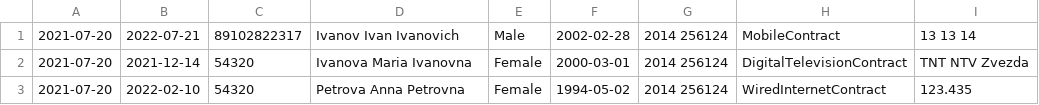
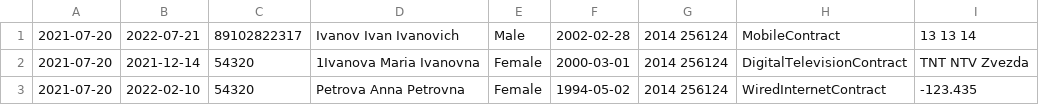
Before and after one commit to spyr000/NetcrackerProject, a CSV file: files/data.csv, drawn as a sheet.

```diff
--- a/files/data.csv
+++ b/files/data.csv
@@ -1,3 +1,3 @@
 2021-07-20;2022-07-21;89102822317;Ivanov Ivan Ivanovich;Male;2002-02-28;2014 256124;MobileContract;13 13 14
-2021-07-20;2021-12-14;54320;Ivanova Maria Ivanovna;Female;2000-03-01;2014 256124;DigitalTelevisionContract;TNT NTV Zvezda
-2021-07-20;2022-02-10;54320;Petrova Anna Petrovna;Female;1994-05-02;2014 256124;WiredInternetContract;123.435
+2021-07-20;2021-12-14;54320;1Ivanova Maria Ivanovna;Female;2000-03-01;2014 256124;DigitalTelevisionContract;TNT NTV Zvezda
+2021-07-20;2022-02-10;54320;Petrova Anna Petrovna;Female;1994-05-02;2014 256124;WiredInternetContract;-123.435
```
Also changed, not shown: 11 other files.
